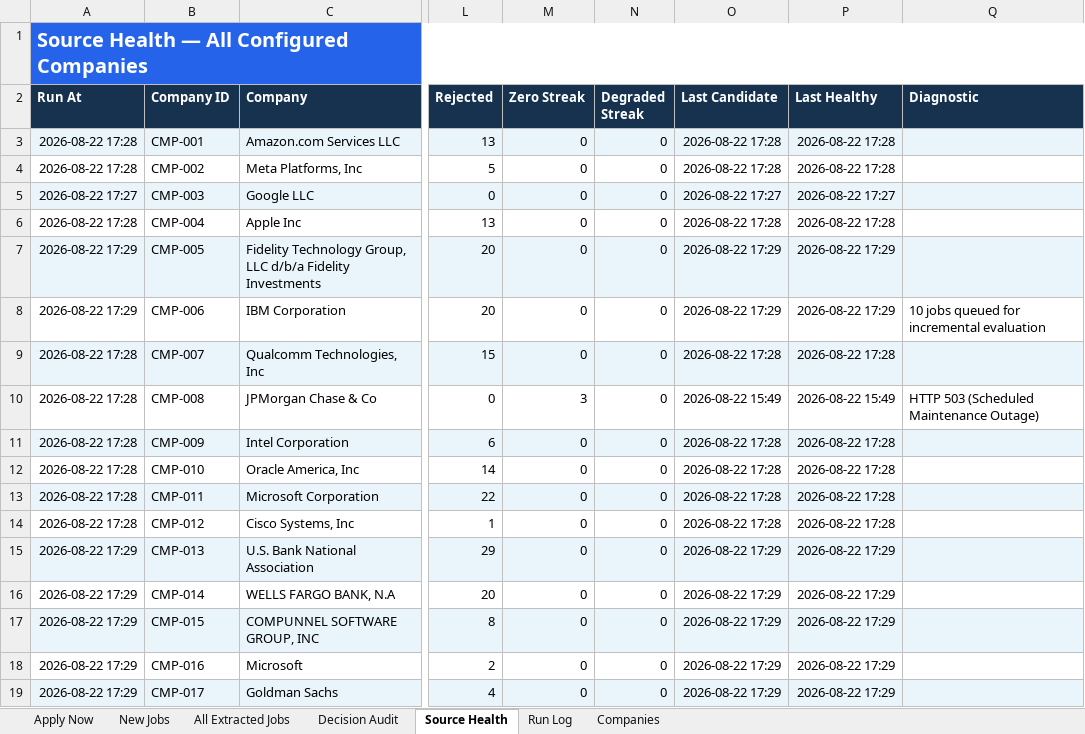
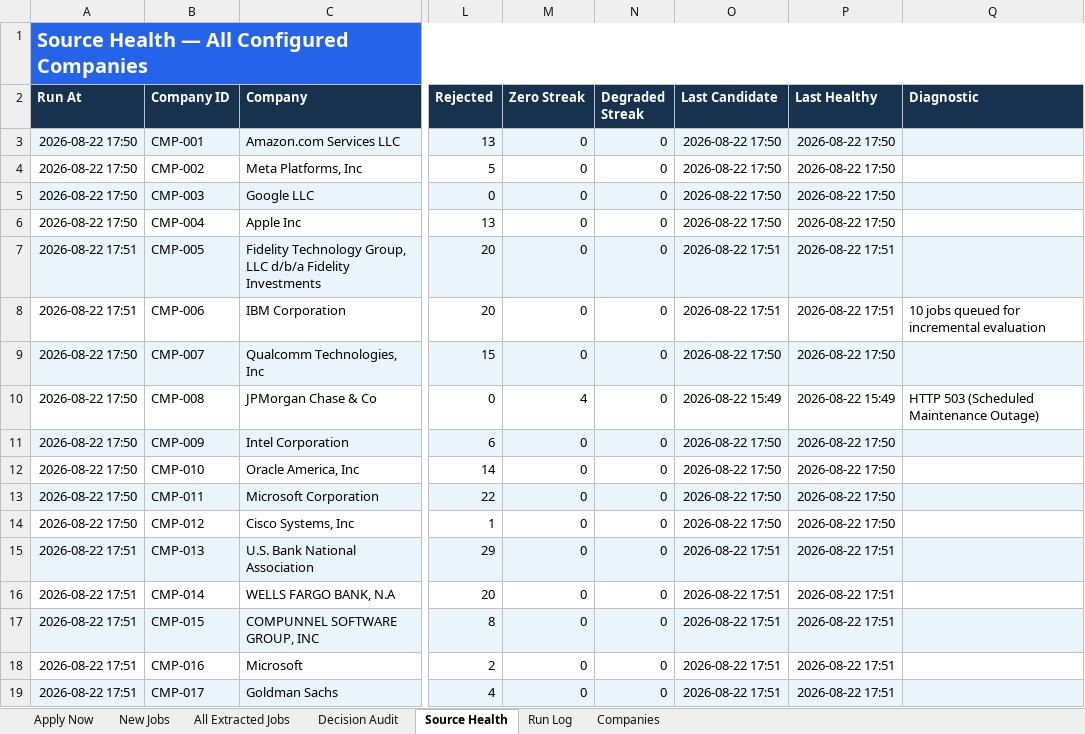
Before and after one commit to taran-dev4u/career-job-monitor, an Excel workbook: outputs/job-monitor/Job_Monitor.xlsx, sheet Source Health, drawn as a sheet; only a part is shown, gaps mark what is left out; values as stored, in another font and other column widths than the file's, no borders; table styles not drawn; the diff names each change by its address in the sheet, - before the commit and + after, or states it on an @@ line.

```diff
--- a/outputs/job-monitor/Job_Monitor.xlsx (sheet Source Health)
+++ b/outputs/job-monitor/Job_Monitor.xlsx (sheet Source Health)
-A3:A4 (Run At): 2026-08-22 17:28
+A3:A4 (Run At): 2026-08-22 17:50
-O3:O4 (Last Candidate): 2026-08-22 17:28
+O3:O4 (Last Candidate): 2026-08-22 17:50
-P3:P4 (Last Healthy): 2026-08-22 17:28
+P3:P4 (Last Healthy): 2026-08-22 17:50
-A5 (Run At): 2026-08-22 17:27
+A5 (Run At): 2026-08-22 17:50
-O5 (Last Candidate): 2026-08-22 17:27
+O5 (Last Candidate): 2026-08-22 17:50
-P5 (Last Healthy): 2026-08-22 17:27
+P5 (Last Healthy): 2026-08-22 17:50
-A6 (Run At): 2026-08-22 17:28
+A6 (Run At): 2026-08-22 17:50
-O6 (Last Candidate): 2026-08-22 17:28
+O6 (Last Candidate): 2026-08-22 17:50
-P6 (Last Healthy): 2026-08-22 17:28
+P6 (Last Healthy): 2026-08-22 17:50
-A7:A8 (Run At): 2026-08-22 17:29
+A7:A8 (Run At): 2026-08-22 17:51
-O7:O8 (Last Candidate): 2026-08-22 17:29
+O7:O8 (Last Candidate): 2026-08-22 17:51
-P7:P8 (Last Healthy): 2026-08-22 17:29
+P7:P8 (Last Healthy): 2026-08-22 17:51
-A9:A14 (Run At): 2026-08-22 17:28
+A9:A14 (Run At): 2026-08-22 17:50
-O9 (Last Candidate): 2026-08-22 17:28
+O9 (Last Candidate): 2026-08-22 17:50
-P9 (Last Healthy): 2026-08-22 17:28
+P9 (Last Healthy): 2026-08-22 17:50
-M10 (Zero Streak): 3
+M10 (Zero Streak): 4
-O11:O14 (Last Candidate): 2026-08-22 17:28
+O11:O14 (Last Candidate): 2026-08-22 17:50
-P11:P14 (Last Healthy): 2026-08-22 17:28
+P11:P14 (Last Healthy): 2026-08-22 17:50
-A15:A19 (Run At): 2026-08-22 17:29
+A15:A19 (Run At): 2026-08-22 17:51
-O15:O19 (Last Candidate): 2026-08-22 17:29
+O15:O19 (Last Candidate): 2026-08-22 17:51
-P15:P19 (Last Healthy): 2026-08-22 17:29
+P15:P19 (Last Healthy): 2026-08-22 17:51
```
Also changed, not shown: sheet Decision Audit, sheet All Extracted Jobs, sheet Run Log, 11 other files.
